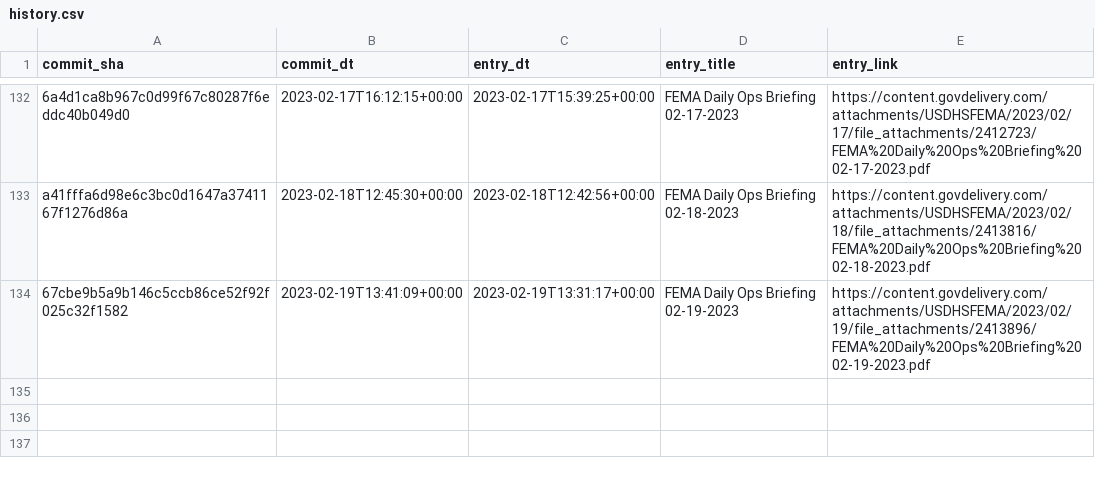
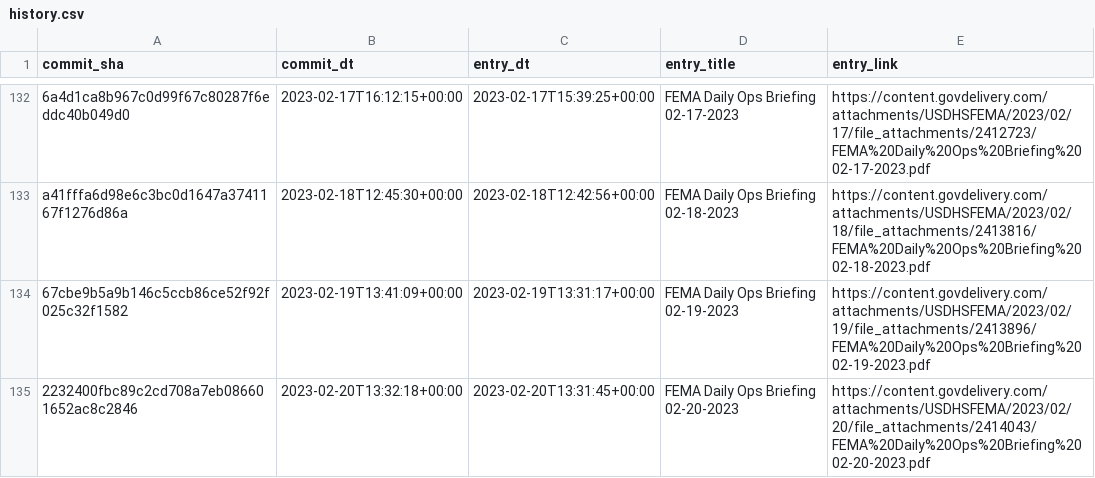
Before and after one commit to data-liberation-project/fema-daily-ops-email-to-rss, a CSV file: output/history.csv, drawn as a sheet; only a part is shown, gaps mark what is left out.

```diff
--- a/output/history.csv
+++ b/output/history.csv
@@ -134 +134,2 @@ a41fffa6d98e6c3bc0d1647a3741167f1276d86a,2023-02-18T12:45:30+00:00,2023-02-18T12
 67cbe9b5a9b146c5ccb86ce52f92f025c32f1582,2023-02-19T13:41:09+00:00,2023-02-19T13:31:17+00:00,FEMA Daily Ops Briefing 02-19-2023,https://content.govdelivery.com/attachments/USDHSFEMA/2023/02/19/file_attachments/2413896/FEMA%20Daily%20Ops%20Briefing%2002-19-2023.pdf
+2232400fbc89c2cd708a7eb086601652ac8c2846,2023-02-20T13:32:18+00:00,2023-02-20T13:31:45+00:00,FEMA Daily Ops Briefing 02-20-2023,https://content.govdelivery.com/attachments/USDHSFEMA/2023/02/20/file_attachments/2414043/FEMA%20Daily%20Ops%20Briefing%2002-20-2023.pdf
```
